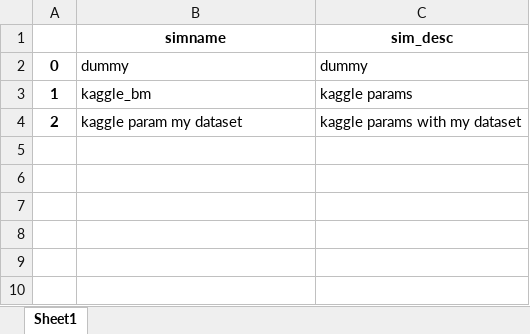
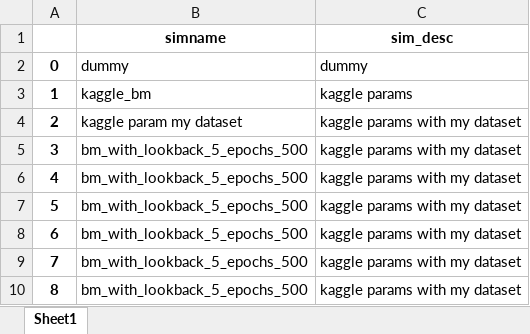
Before and after one commit to kaiaeberli/kai_code, an Excel workbook: capstone_project/sim_log.xlsx, sheet Sheet1, drawn as a sheet; values as stored, in another font and other column widths than the file's, no borders; the diff names each change by its address in the sheet, - before the commit and + after, or states it on an @@ line.

```diff
--- a/capstone_project/sim_log.xlsx (sheet Sheet1)
+++ b/capstone_project/sim_log.xlsx (sheet Sheet1)
+row 5: 3 | bm_with_lookback_5_epochs_500 | kaggle params with my dataset
+row 6: 4 | bm_with_lookback_5_epochs_500 | kaggle params with my dataset
+row 7: 5 | bm_with_lookback_5_epochs_500 | kaggle params with my dataset
+row 8: 6 | bm_with_lookback_5_epochs_500 | kaggle params with my dataset
+row 9: 7 | bm_with_lookback_5_epochs_500 | kaggle params with my dataset
+row 10: 8 | bm_with_lookback_5_epochs_500 | kaggle params with my dataset
```
Also changed, not shown: capstone_project/log_results.xlsx, 3 other files.
